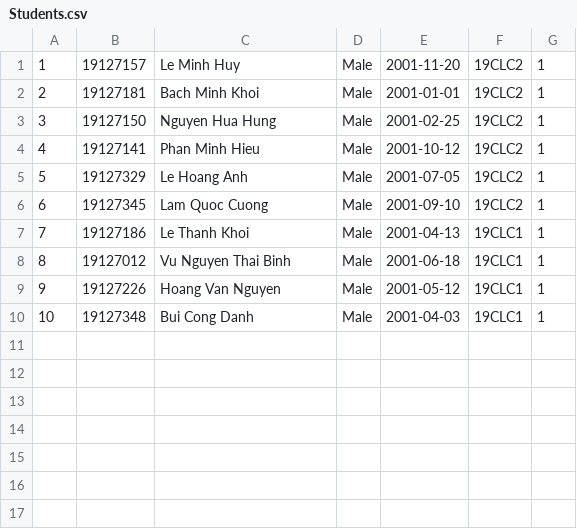
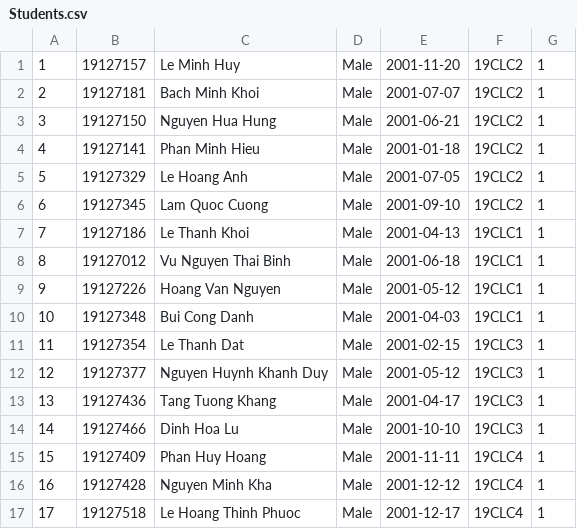
Before and after one commit to huyleminh/ktlt-19CLC2-group11, a CSV file: ktlt-clc2-group11/Student-management-system/Students.csv, drawn as a sheet.

```diff
--- a/ktlt-clc2-group11/Student-management-system/Students.csv
+++ b/ktlt-clc2-group11/Student-management-system/Students.csv
@@ -1,5 +1,5 @@
 1,19127157,Le Minh Huy,Male,2001-11-20,19CLC2,1
-2,19127181,Bach Minh Khoi,Male,2001-01-01,19CLC2,1
-3,19127150,Nguyen Hua Hung,Male,2001-02-25,19CLC2,1
-4,19127141,Phan Minh Hieu,Male,2001-10-12,19CLC2,1
+2,19127181,Bach Minh Khoi,Male,2001-07-07,19CLC2,1
+3,19127150,Nguyen Hua Hung,Male,2001-06-21,19CLC2,1
+4,19127141,Phan Minh Hieu,Male,2001-01-18,19CLC2,1
 5,19127329,Le Hoang Anh,Male,2001-07-05,19CLC2,1
@@ -10 +10,8 @@
 10,19127348,Bui Cong Danh,Male,2001-04-03,19CLC1,1
+11,19127354,Le Thanh Dat,Male,2001-02-15,19CLC3,1
+12,19127377,Nguyen Huynh Khanh Duy,Male,2001-05-12,19CLC3,1
+13,19127436,Tang Tuong Khang,Male,2001-04-17,19CLC3,1
+14,19127466,Dinh Hoa Lu,Male,2001-10-10,19CLC3,1
+15,19127409,Phan Huy Hoang,Male,2001-11-11,19CLC4,1
+16,19127428,Nguyen Minh Kha,Male,2001-12-12,19CLC4,1
+17,19127518,Le Hoang Thinh Phuoc,Male,2001-12-17,19CLC4,1
```
Also changed, not shown: ktlt-clc2-group11/Student-management-system/Courses.csv, 29 other files.
